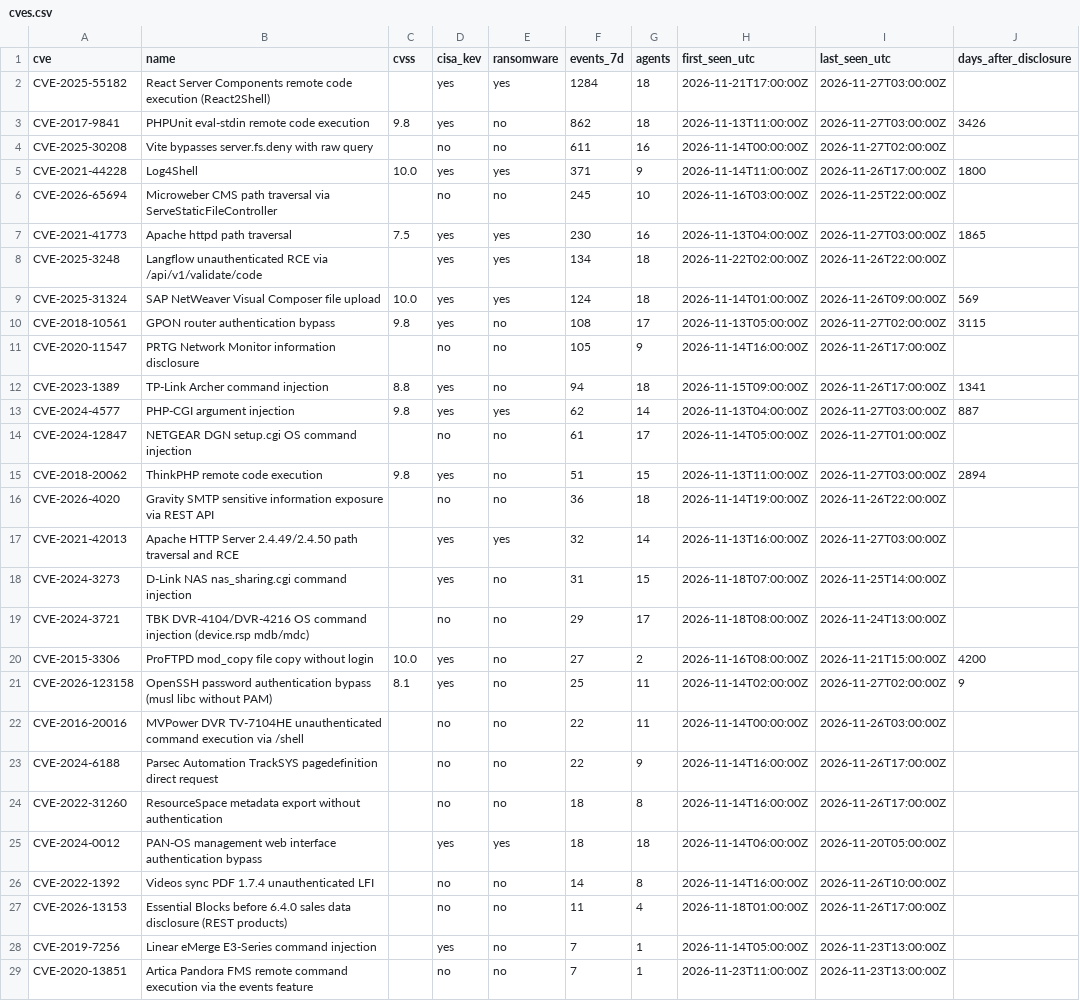
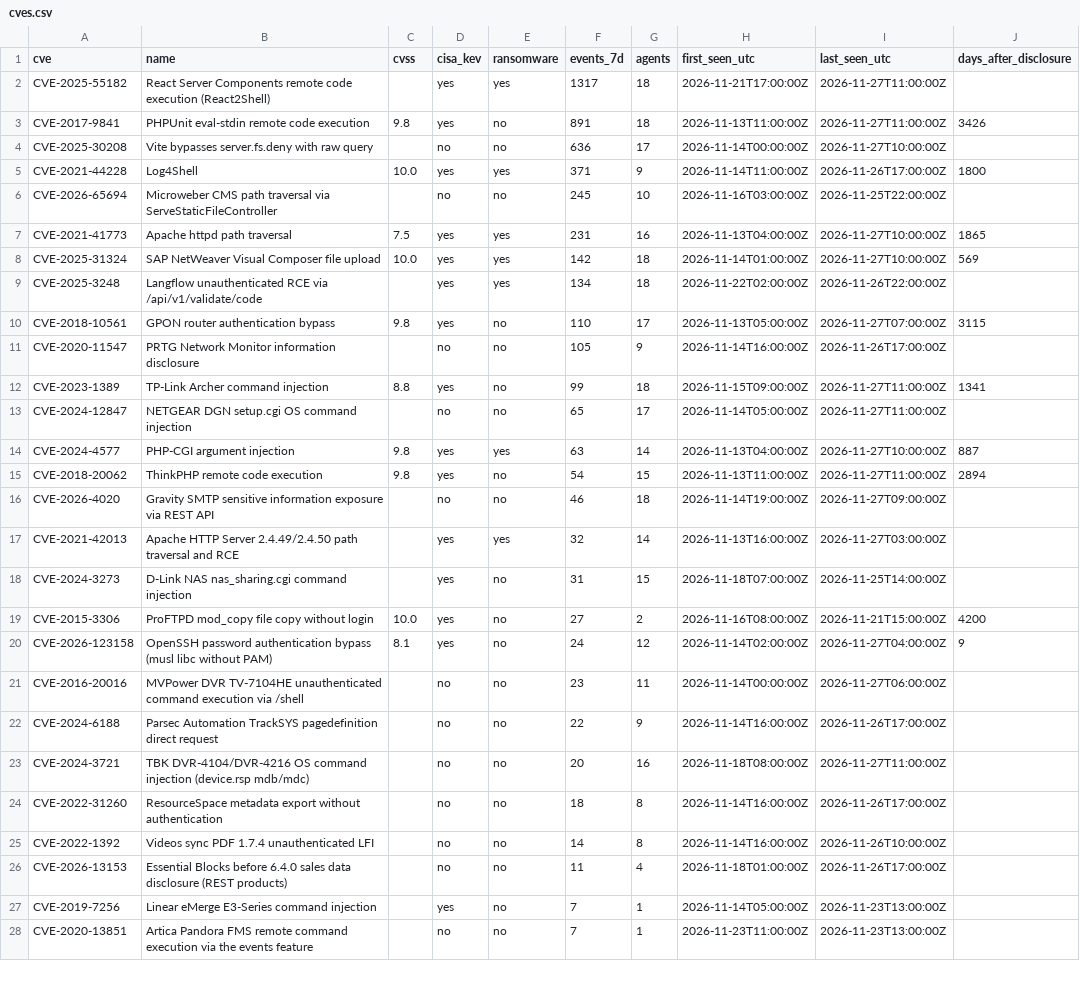
Before and after one commit to olizimmermann/decoyra-threatfeed, a CSV file: intel/cves.csv, drawn as a sheet; only a part is shown; the diff covers the shown part only.

```diff
--- a/intel/cves.csv
+++ b/intel/cves.csv
@@ -1,26 +1,25 @@
 cve,name,cvss,cisa_kev,ransomware,events_7d,agents,first_seen_utc,last_seen_utc,days_after_disclosure
-CVE-2025-55182,React Server Components remote code execution (React2Shell),,yes,yes,1284,18,2026-11-21T17:00:00Z,2026-11-27T03:00:00Z,
-CVE-2017-9841,PHPUnit eval-stdin remote code execution,9.8,yes,no,862,18,2026-11-13T11:00:00Z,2026-11-27T03:00:00Z,3426
-CVE-2025-30208,Vite bypasses server.fs.deny with raw query,,no,no,611,16,2026-11-14T00:00:00Z,2026-11-27T02:00:00Z,
+CVE-2025-55182,React Server Components remote code execution (React2Shell),,yes,yes,1317,18,2026-11-21T17:00:00Z,2026-11-27T11:00:00Z,
+CVE-2017-9841,PHPUnit eval-stdin remote code execution,9.8,yes,no,891,18,2026-11-13T11:00:00Z,2026-11-27T11:00:00Z,3426
+CVE-2025-30208,Vite bypasses server.fs.deny with raw query,,no,no,636,17,2026-11-14T00:00:00Z,2026-11-27T10:00:00Z,
 CVE-2021-44228,Log4Shell,10.0,yes,yes,371,9,2026-11-14T11:00:00Z,2026-11-26T17:00:00Z,1800
 CVE-2026-65694,Microweber CMS path traversal via ServeStaticFileController,,no,no,245,10,2026-11-16T03:00:00Z,2026-11-25T22:00:00Z,
-CVE-2021-41773,Apache httpd path traversal,7.5,yes,yes,230,16,2026-11-13T04:00:00Z,2026-11-27T03:00:00Z,1865
+CVE-2021-41773,Apache httpd path traversal,7.5,yes,yes,231,16,2026-11-13T04:00:00Z,2026-11-27T10:00:00Z,1865
+CVE-2025-31324,SAP NetWeaver Visual Composer file upload,10.0,yes,yes,142,18,2026-11-14T01:00:00Z,2026-11-27T10:00:00Z,569
 CVE-2025-3248,Langflow unauthenticated RCE via /api/v1/validate/code,,yes,yes,134,18,2026-11-22T02:00:00Z,2026-11-26T22:00:00Z,
-CVE-2025-31324,SAP NetWeaver Visual Composer file upload,10.0,yes,yes,124,18,2026-11-14T01:00:00Z,2026-11-26T09:00:00Z,569
-CVE-2018-10561,GPON router authentication bypass,9.8,yes,no,108,17,2026-11-13T05:00:00Z,2026-11-27T02:00:00Z,3115
+CVE-2018-10561,GPON router authentication bypass,9.8,yes,no,110,17,2026-11-13T05:00:00Z,2026-11-27T07:00:00Z,3115
 CVE-2020-11547,PRTG Network Monitor information disclosure,,no,no,105,9,2026-11-14T16:00:00Z,2026-11-26T17:00:00Z,
-CVE-2023-1389,TP-Link Archer command injection,8.8,yes,no,94,18,2026-11-15T09:00:00Z,2026-11-26T17:00:00Z,1341
-CVE-2024-4577,PHP-CGI argument injection,9.8,yes,yes,62,14,2026-11-13T04:00:00Z,2026-11-27T03:00:00Z,887
-CVE-2024-12847,NETGEAR DGN setup.cgi OS command injection,,no,no,61,17,2026-11-14T05:00:00Z,2026-11-27T01:00:00Z,
-CVE-2018-20062,ThinkPHP remote code execution,9.8,yes,no,51,15,2026-11-13T11:00:00Z,2026-11-27T03:00:00Z,2894
-CVE-2026-4020,Gravity SMTP sensitive information exposure via REST API,,no,no,36,18,2026-11-14T19:00:00Z,2026-11-26T22:00:00Z,
+CVE-2023-1389,TP-Link Archer command injection,8.8,yes,no,99,18,2026-11-15T09:00:00Z,2026-11-27T11:00:00Z,1341
+CVE-2024-12847,NETGEAR DGN setup.cgi OS command injection,,no,no,65,17,2026-11-14T05:00:00Z,2026-11-27T11:00:00Z,
+CVE-2024-4577,PHP-CGI argument injection,9.8,yes,yes,63,14,2026-11-13T04:00:00Z,2026-11-27T10:00:00Z,887
+CVE-2018-20062,ThinkPHP remote code execution,9.8,yes,no,54,15,2026-11-13T11:00:00Z,2026-11-27T11:00:00Z,2894
+CVE-2026-4020,Gravity SMTP sensitive information exposure via REST API,,no,no,46,18,2026-11-14T19:00:00Z,2026-11-27T09:00:00Z,
 CVE-2021-42013,Apache HTTP Server 2.4.49/2.4.50 path traversal and RCE,,yes,yes,32,14,2026-11-13T16:00:00Z,2026-11-27T03:00:00Z,
 CVE-2024-3273,D-Link NAS nas_sharing.cgi command injection,,yes,no,31,15,2026-11-18T07:00:00Z,2026-11-25T14:00:00Z,
-CVE-2024-3721,TBK DVR-4104/DVR-4216 OS command injection (device.rsp mdb/mdc),,no,no,29,17,2026-11-18T08:00:00Z,2026-11-24T13:00:00Z,
 CVE-2015-3306,ProFTPD mod_copy file copy without login,10.0,yes,no,27,2,2026-11-16T08:00:00Z,2026-11-21T15:00:00Z,4200
-CVE-2026-123158,OpenSSH password authentication bypass (musl libc without PAM),8.1,yes,no,25,11,2026-11-14T02:00:00Z,2026-11-27T02:00:00Z,9
-CVE-2016-20016,MVPower DVR TV-7104HE unauthenticated command execution via /shell,,no,no,22,11,2026-11-14T00:00:00Z,2026-11-26T03:00:00Z,
+CVE-2026-123158,OpenSSH password authentication bypass (musl libc without PAM),8.1,yes,no,24,12,2026-11-14T02:00:00Z,2026-11-27T04:00:00Z,9
+CVE-2016-20016,MVPower DVR TV-7104HE unauthenticated command execution via /shell,,no,no,23,11,2026-11-14T00:00:00Z,2026-11-27T06:00:00Z,
 CVE-2024-6188,Parsec Automation TrackSYS pagedefinition direct request,,no,no,22,9,2026-11-14T16:00:00Z,2026-11-26T17:00:00Z,
+CVE-2024-3721,TBK DVR-4104/DVR-4216 OS command injection (device.rsp mdb/mdc),,no,no,20,16,2026-11-18T08:00:00Z,2026-11-27T11:00:00Z,
 CVE-2022-31260,ResourceSpace metadata export without authentication,,no,no,18,8,2026-11-14T16:00:00Z,2026-11-26T17:00:00Z,
-CVE-2024-0012,PAN-OS management web interface authentication bypass,,yes,yes,18,18,2026-11-14T06:00:00Z,2026-11-20T05:00:00Z,
 CVE-2022-1392,Videos sync PDF 1.7.4 unauthenticated LFI,,no,no,14,8,2026-11-14T16:00:00Z,2026-11-26T10:00:00Z,
```
Also changed, not shown: 5 added rows and 2 removed rows elsewhere in this file, iocs/iocs.csv, lists/bans.csv, 25 other files.
